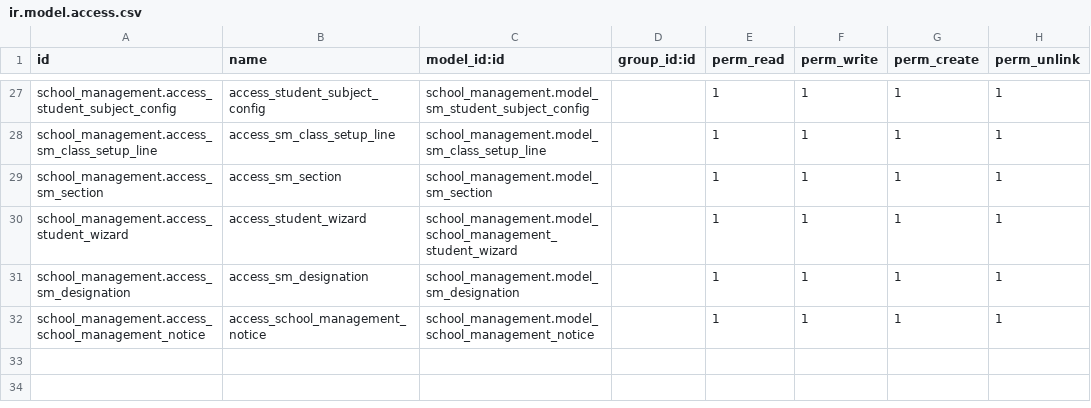
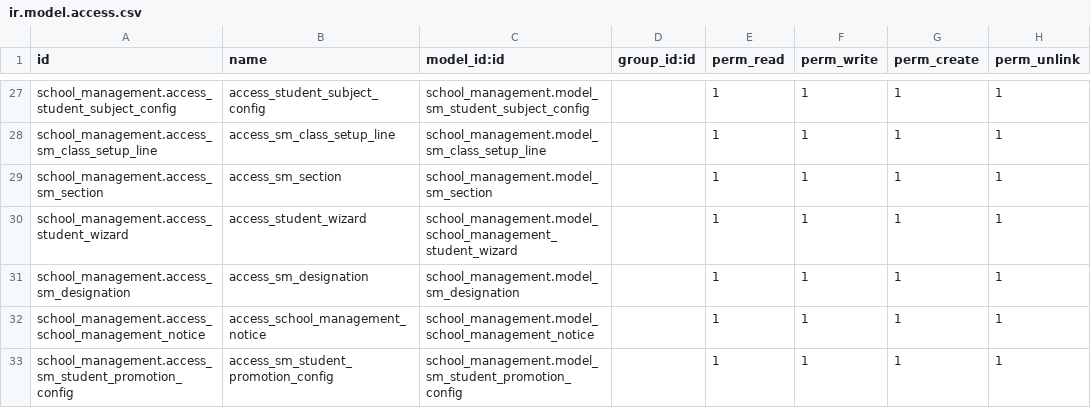
Before and after one commit to sattar-kuet/school_management, a CSV file: security/ir.model.access.csv, drawn as a sheet; only a part is shown, gaps mark what is left out; the diff names each change by its address in the sheet, - before the commit and + after, or states it on an @@ line.

Commit message:
promotion config  view complete

```diff
--- a/security/ir.model.access.csv
+++ b/security/ir.model.access.csv
+row 33: school_management.access_sm_student_promotion_config | access_sm_student_promotion_config | school_management.model_sm_student_promotion_config |  | 1 | 1 | 1 | 1
```
Also changed, not shown: 4 other files.
